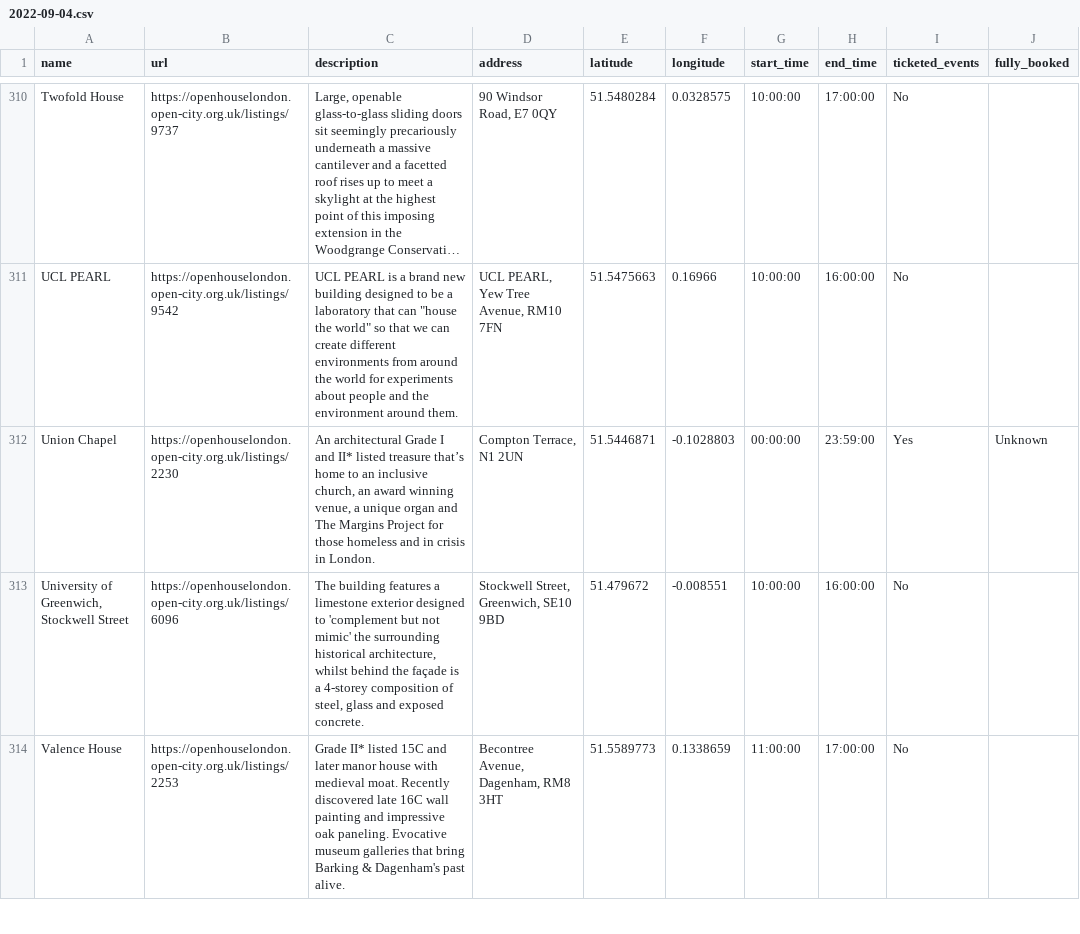
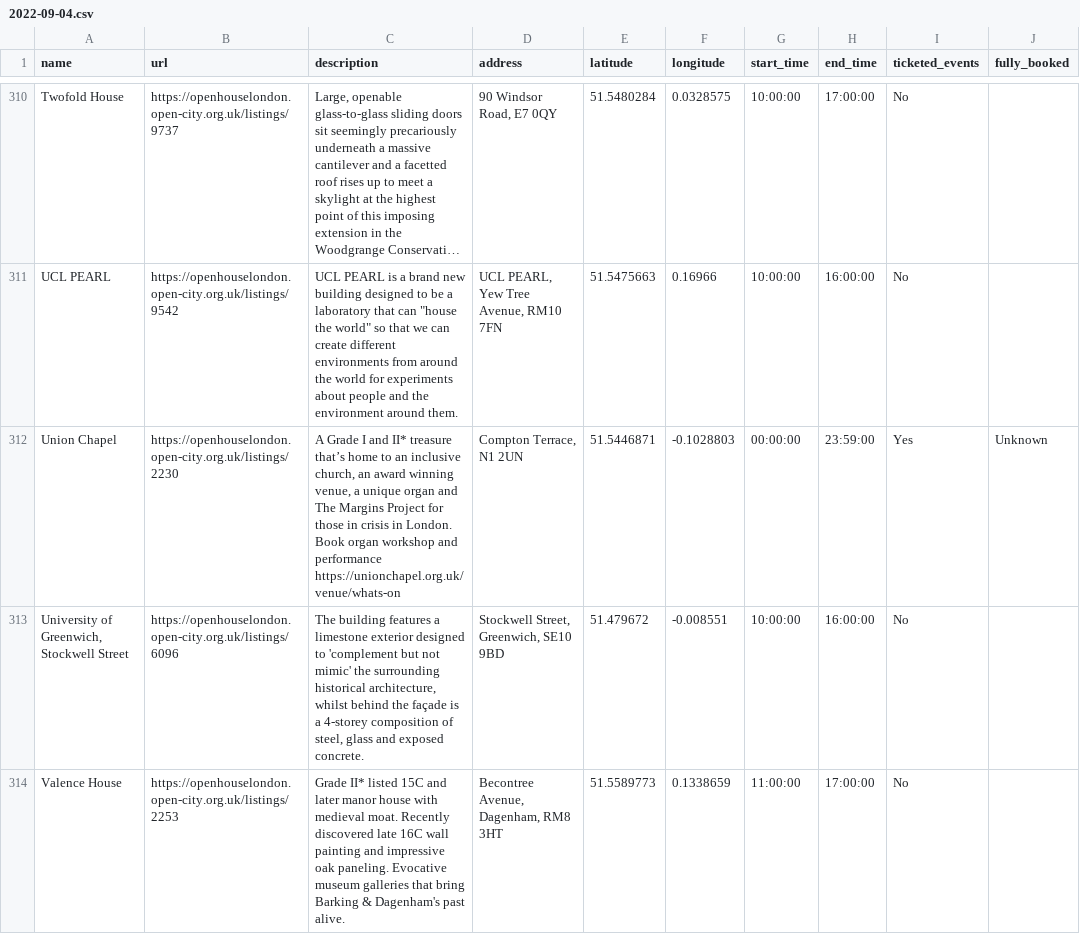
Before and after one commit to infrastructureclub/open-house-london-data, a CSV file: csv/2022/2022-09-04.csv, drawn as a sheet; only a part is shown, gaps mark what is left out; long unchanged cells end in …; the diff names each change by its address in the sheet, - before the commit and + after, or states it on an @@ line.

Commit message:
Automatic OH London data update

```diff
--- a/csv/2022/2022-09-04.csv
+++ b/csv/2022/2022-09-04.csv
-C312 (description): An architectural Grade I and II* listed treasure that’s home to an inclusive church, an award winning venue, a unique organ and The Margins Project for those homeless and in crisis in London.
+C312 (description): A Grade I and II* treasure that’s home to an inclusive church, an award winning venue, a unique organ and The Margins Project for those in crisis in London. Book organ workshop and performance https://unionchapel.org.uk/venue/whats-on
```
Also changed, not shown: csv/2022/2022-09-12.csv, 5 other files.
